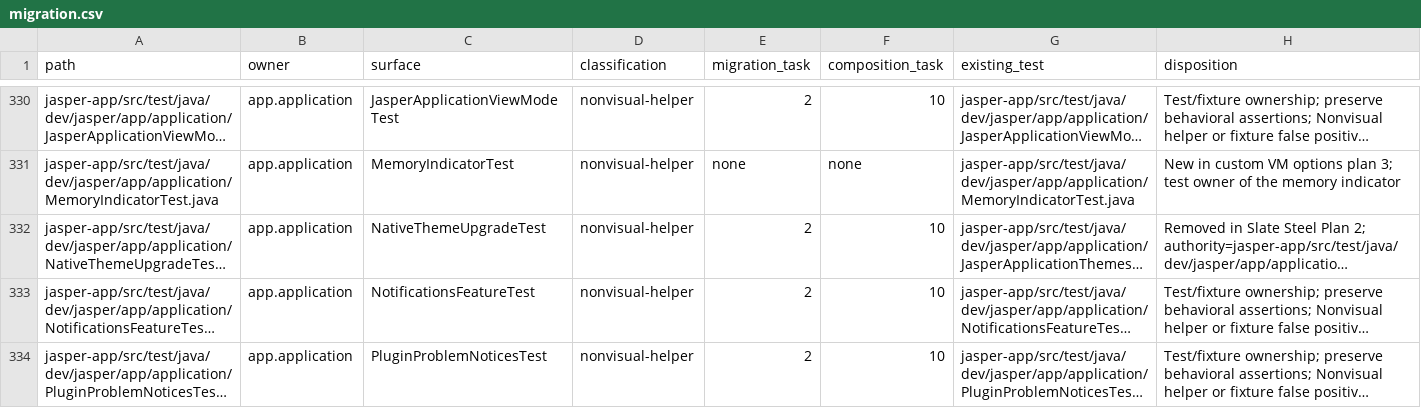
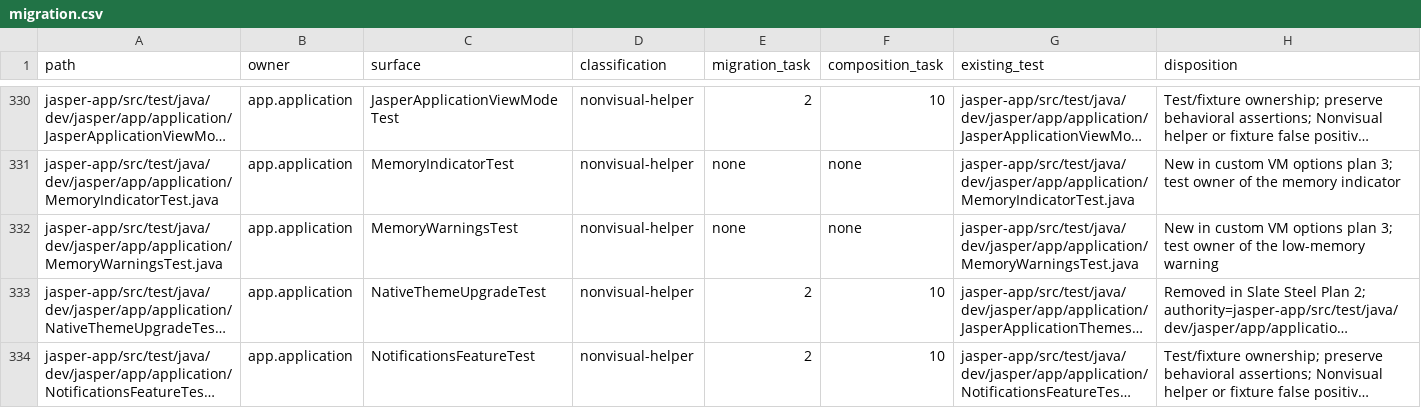
Before and after one commit to an0nn30/Jasper, a CSV file: docs/design/theme-engine/migration.csv, drawn as a sheet; only a part is shown, gaps mark what is left out; the shorter side is filled out with more unchanged rows; long unchanged cells end in …; the diff names each change by its address in the sheet, - before the commit and + after, or states it on an @@ line.

```diff
--- a/docs/design/theme-engine/migration.csv
+++ b/docs/design/theme-engine/migration.csv
+row 332: jasper-app/src/test/java/dev/jasper/app/application/MemoryWarningsTest.java | app.application | MemoryWarningsTest | nonvisual-helper | none | none | jasper-app/src/test/java/dev/jasper/app/application/MemoryWarningsTest.java | New in custom VM options plan 3; test owner of the low-memory warning
```
Also changed, not shown: 5 other files.
